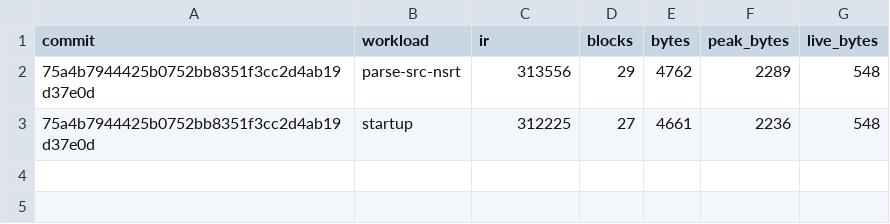
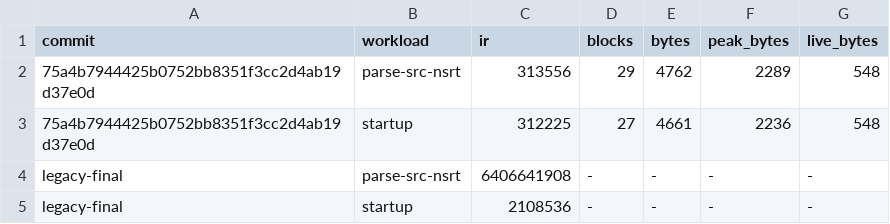
Before and after one commit to darktorres/phpstan-rs, a TSV file: perf/history.tsv, drawn as a sheet.

Commit message:
cost: reference rows for the legacy binary, and its baseline line
cargo xtask cost --record-legacy runs the legacy binary through each
workload's legacy_args (its own --version, and check over the same files)
at PHPSTAN_RS_THREADS=1, recording rows under legacy-final with their own
top-20 tables. Its heap columns are '-': it allocates through mimalloc,
which DHAT doesn't see. Its Ir varies by about 0.24% between runs.

STATUS gets the legacy's scoreboard line, measured once by throwaway
scripts through its command line: 8,125 of 20,188 assertType cases, and
parse verdicts agreeing with PHPStan's on 13,278 of 13,286 files with no
false refusals.

```diff
--- a/perf/history.tsv
+++ b/perf/history.tsv
@@ -3 +3,3 @@ commit	workload	ir	blocks	bytes	peak_bytes	live_bytes
 75a4b7944425b0752bb8351f3cc2d4ab19d37e0d	startup	312225	27	4661	2236	548
+legacy-final	parse-src-nsrt	6406641908	-	-	-	-
+legacy-final	startup	2108536	-	-	-	-
```
Also changed, not shown: 6 other files.
